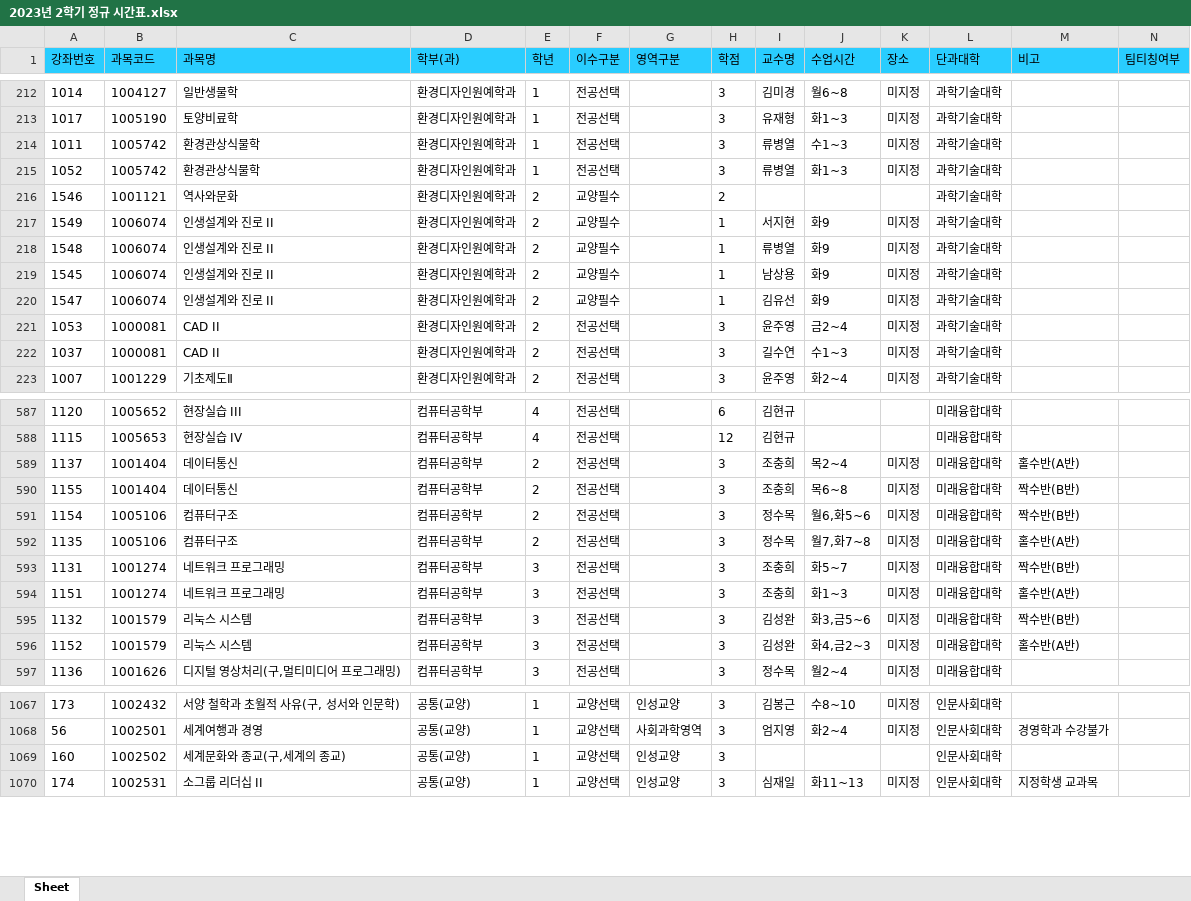
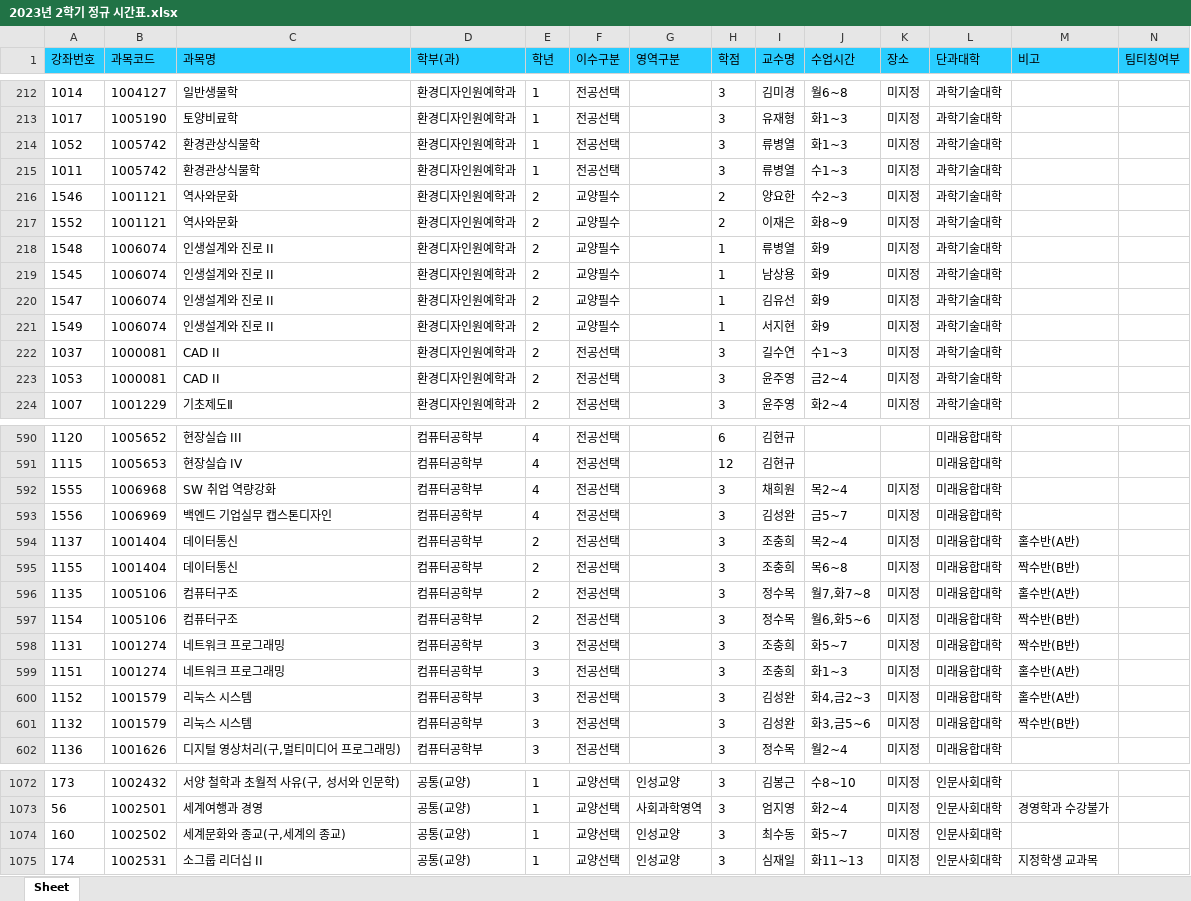
Before and after one commit to syu-kr/lecture.syu.kr-everytime, an Excel workbook: data/2023년 2학기 정규 시간표.xlsx, sheet Sheet, drawn as a sheet; only a part is shown, gaps mark what is left out; values as stored, in another font and other column widths than the file's, no borders; addresses are those after the commit; the diff covers the shown part only; the diff names each change by its address in the sheet, - before the commit and + after, or states it on an @@ line.

Commit message:
updated data files

```diff
--- a/data/2023년 2학기 정규 시간표.xlsx (sheet Sheet)
+++ b/data/2023년 2학기 정규 시간표.xlsx (sheet Sheet)
@@ row 215 moved to row 214: 1052 @@
-I216 (교수명): (empty)
+I216 (교수명): 양요한
-J216 (수업시간): (empty)
+J216 (수업시간): 수2~3
-K216 (장소): (empty)
+K216 (장소): 미지정
+row 217: 1552 | 1001121 | 역사와문화 | 환경디자인원예학과 | 2 | 교양필수 |  | 2 | 이재은 | 화8~9 | 미지정 | 과학기술대학
@@ row 217 moved to row 221: 1549 @@
+row 592: 1555 | 1006968 | SW 취업 역량강화 | 컴퓨터공학부 | 4 | 전공선택 |  | 3 | 채희원 | 목2~4 | 미지정 | 미래융합대학
+row 593: 1556 | 1006969 | 백엔드 기업실무 캡스톤디자인 | 컴퓨터공학부 | 4 | 전공선택 |  | 3 | 김성완 | 금5~7 | 미지정 | 미래융합대학
@@ row 592 moved to row 596: 1135 @@
@@ row 596 moved to row 600: 1152 @@
-I1074 (교수명): (empty)
+I1074 (교수명): 최수동
-J1074 (수업시간): (empty)
+J1074 (수업시간): 화5~7
-K1074 (장소): (empty)
+K1074 (장소): 미지정
```
Also changed, not shown: 2 added rows, 13 moved rows and 13 edited cells elsewhere in this sheet, 1 other file.
